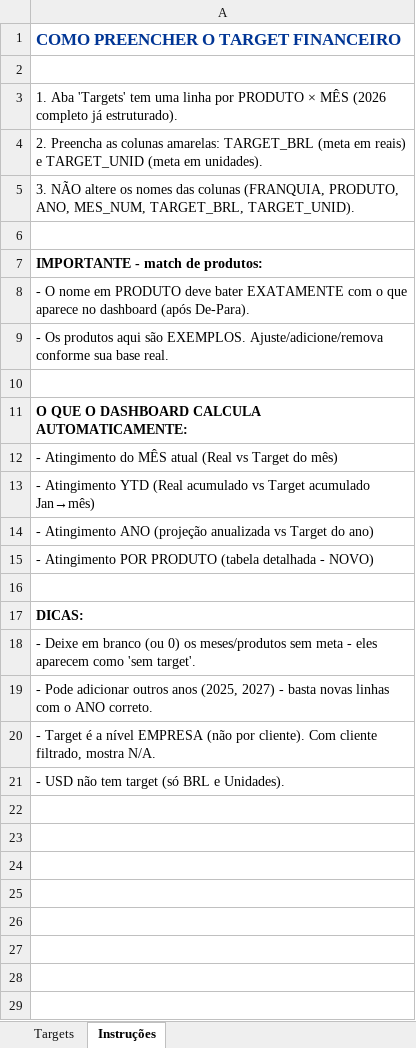
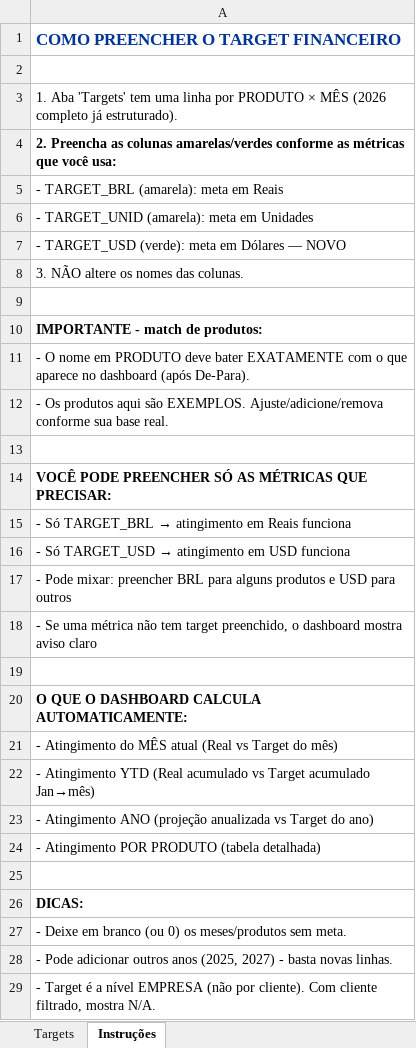
Before and after one commit to mba-usp-lucas/SiSO_v10, an Excel workbook: Targets_Financeiros_modelo.xlsx, sheet Instruções, drawn as a sheet; values as stored, in another font and other column widths than the file's, no borders; removed rows and columns are numbered as before the commit, all else as after; the diff names each change by its address in the sheet, - before the commit and + after, or states it on an @@ line.

```diff
--- a/Targets_Financeiros_modelo.xlsx (sheet Instruções)
+++ b/Targets_Financeiros_modelo.xlsx (sheet Instruções)
-A4: …as colunas amarelas: TARGET_BRL (meta em reais) e TARGET_UNID (meta em unidades).
+A4: …as colunas amarelas/verdes conforme as métricas que você usa:
-A4 bold: off
+A4 bold: on
-A5: 3. NÃO altere os nomes das colunas (FRANQUIA, PRODUTO, ANO, MES_NUM, TARGET_BRL, TARGET_UNID).
+A5: - TARGET_BRL (amarela): meta em Reais
+row 6: - TARGET_UNID (amarela): meta em Unidades
+row 7: - TARGET_USD (verde): meta em Dólares — NOVO
+row 8: 3. NÃO altere os nomes das colunas.
+row 14: VOCÊ PODE PREENCHER SÓ AS MÉTRICAS QUE PRECISAR:
+row 15: - Só TARGET_BRL → atingimento em Reais funciona
+row 16: - Só TARGET_USD → atingimento em USD funciona
+row 17: - Pode mixar: preencher BRL para alguns produtos e USD para outros
+row 18: - Se uma métrica não tem target preenchido, o dashboard mostra aviso claro
+row 19: (empty)
-A24: …PRODUTO (tabela detalhada - NOVO)
+A24: …PRODUTO (tabela detalhada)
-A27: …meses/produtos sem meta - eles aparecem como 'sem target'.
+A27: …meses/produtos sem meta.
-A28: …basta novas linhas com o ANO correto.
+A28: …basta novas linhas.
-row 21: - USD não tem target (só BRL e Unidades).
```
Also changed, not shown: sheet Targets, 2 other files.
